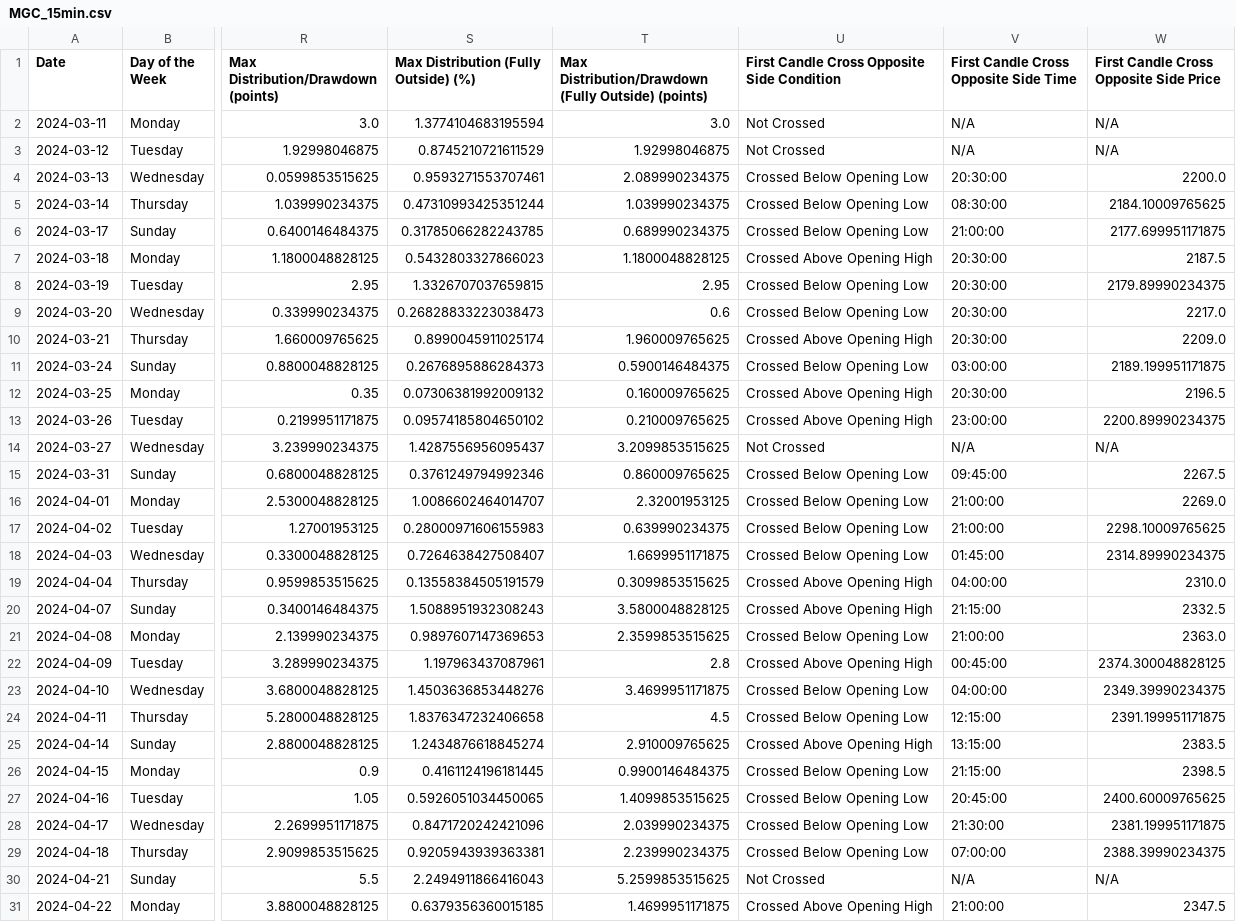
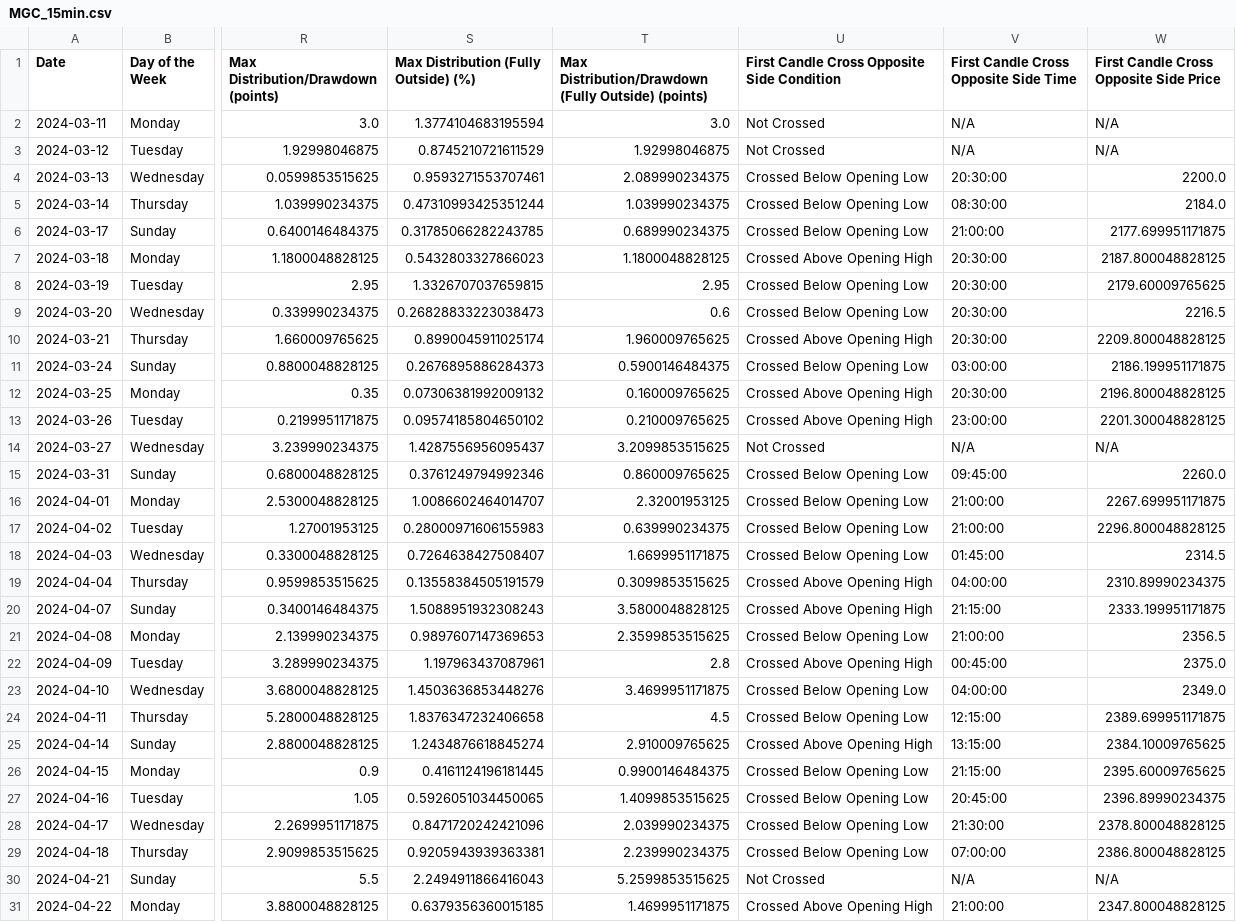
Before and after one commit to alphabravo1217/The_Pack, a CSV file: Backtest Results/15 Minute Timeframe Results/MGC_15min.csv, drawn as a sheet; only a part is shown, gaps mark what is left out; the diff covers the shown part only; the diff names each change by its address in the sheet, - before the commit and + after, or states it on an @@ line.

```diff
--- a/Backtest Results/15 Minute Timeframe Results/MGC_15min.csv
+++ b/Backtest Results/15 Minute Timeframe Results/MGC_15min.csv
-W5: 2184.10009765625
+W5: 2184.0
-W7: 2187.5
+W7: 2187.800048828125
-W8: 2179.89990234375
+W8: 2179.60009765625
-W9: 2217.0
+W9: 2216.5
-W10: 2209.0
+W10: 2209.800048828125
-W11: 2189.199951171875
+W11: 2186.199951171875
-W12: 2196.5
+W12: 2196.800048828125
-W13: 2200.89990234375
+W13: 2201.300048828125
-W15: 2267.5
+W15: 2260.0
-W16: 2269.0
+W16: 2267.699951171875
-W17: 2298.10009765625
+W17: 2296.800048828125
-W18: 2314.89990234375
+W18: 2314.5
-W19: 2310.0
+W19: 2310.89990234375
-W20: 2332.5
+W20: 2333.199951171875
-W21: 2363.0
+W21: 2356.5
-W22: 2374.300048828125
+W22: 2375.0
-W23: 2349.39990234375
+W23: 2349.0
-W24: 2391.199951171875
+W24: 2389.699951171875
-W25: 2383.5
+W25: 2384.10009765625
-W26: 2398.5
+W26: 2395.60009765625
-W27: 2400.60009765625
+W27: 2396.89990234375
-W28: 2381.199951171875
+W28: 2378.800048828125
-W29: 2388.39990234375
+W29: 2386.800048828125
-W31: 2347.5
+W31: 2347.800048828125
```
Also changed, not shown: 65 edited cells elsewhere in this file, Backtest Results/1 Minute TimeFrame Results/SI_1min.csv, Backtest Results/15 Minute Timeframe Results/GC_15min.csv, 51 other files.
